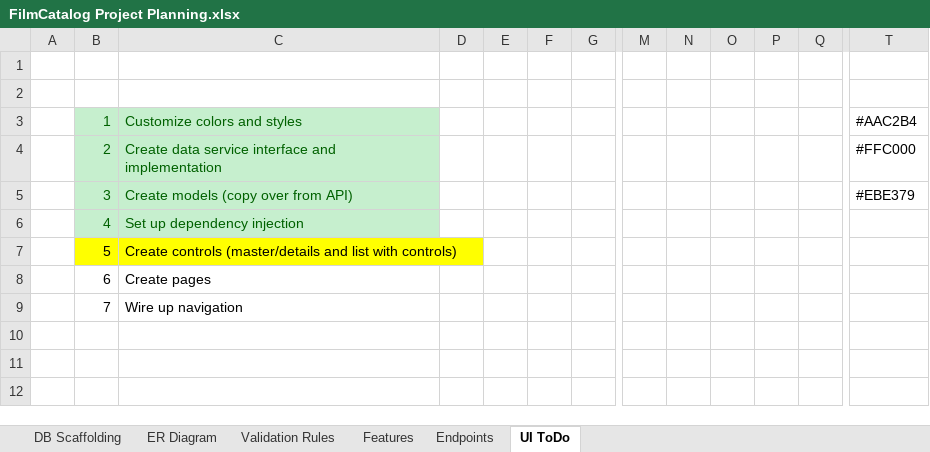
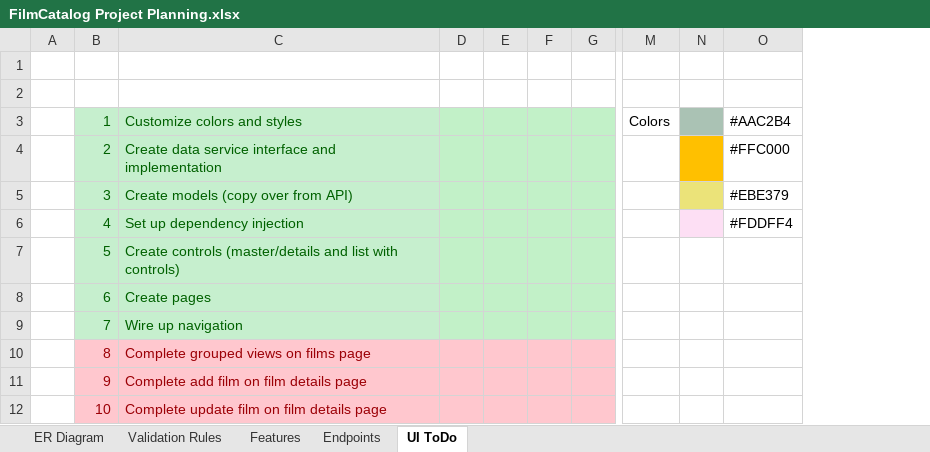
Before and after one commit to cblemaster/FilmCatalog, an Excel workbook: Documentation/FilmCatalog Project Planning.xlsx, sheet UI ToDo, drawn as a sheet; only a part is shown, gaps mark what is left out; values as stored, in another font and other column widths than the file's, no borders; removed rows and columns are numbered as before the commit, all else as after; rows hold the shown columns only; the diff covers the shown part only; the diff names each change by its address in the sheet, - before the commit and + after, or states it on an @@ line.

Commit message:
updated project documentation

```diff
--- a/Documentation/FilmCatalog Project Planning.xlsx (sheet UI ToDo)
+++ b/Documentation/FilmCatalog Project Planning.xlsx (sheet UI ToDo)
@@ sheet tab hidden: DB Scaffolding @@
-column M, empty
+column M, row 3: Colors
-column O, empty
-column P, empty
-column Q, empty
-D3:G9 fill: none
+D3:G9 fill: #C2F1C8
-N3 fill: none
+N3 fill: #AAC2B4
-N4 fill: none
+N4 fill: #FFC000
-N5 fill: none
+N5 fill: #EBE379
-N6 fill: none
+N6 fill: #FDDFF4
-O6: (empty)
+O6: #FDDFF4
-B7:C7 fill: #FFFF00
+B7:C7 fill: #C6EFCE
-B7:C9 text colour: black
+B7:C9 text colour: #006100
-B8:C9 fill: none
+B8:C9 fill: #C6EFCE
+row 10:  | 8 | Complete grouped views on films page
+row 11:  | 9 | Complete add film on film details page
+row 12:  | 10 | Complete update film on film details page
```
Also changed, not shown: 2 removed columns elsewhere in this sheet.
